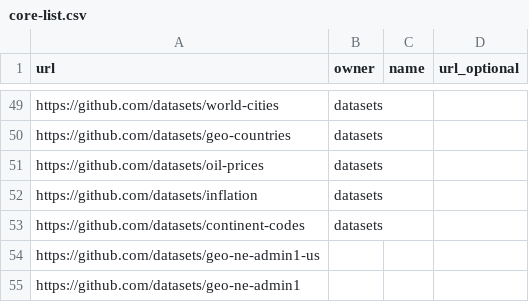
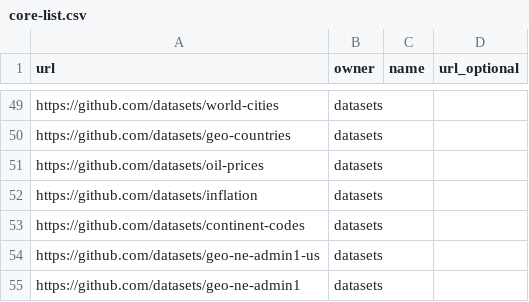
Before and after one commit to datasets/awesome-data, a CSV file: data/core-list.csv, drawn as a sheet; only a part is shown, gaps mark what is left out.

Commit message:
corrected core list csv

```diff
--- a/data/core-list.csv
+++ b/data/core-list.csv
@@ -53,3 +53,3 @@ https://github.com/datasets/inflation,datasets,,
 https://github.com/datasets/continent-codes,datasets,,
-https://github.com/datasets/geo-ne-admin1-us,,
-https://github.com/datasets/geo-ne-admin1,,
+https://github.com/datasets/geo-ne-admin1-us,datasets,,
+https://github.com/datasets/geo-ne-admin1,datasets,,
```
